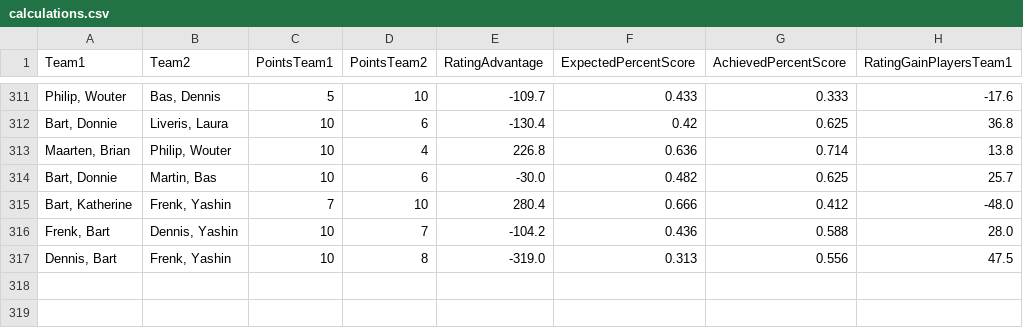
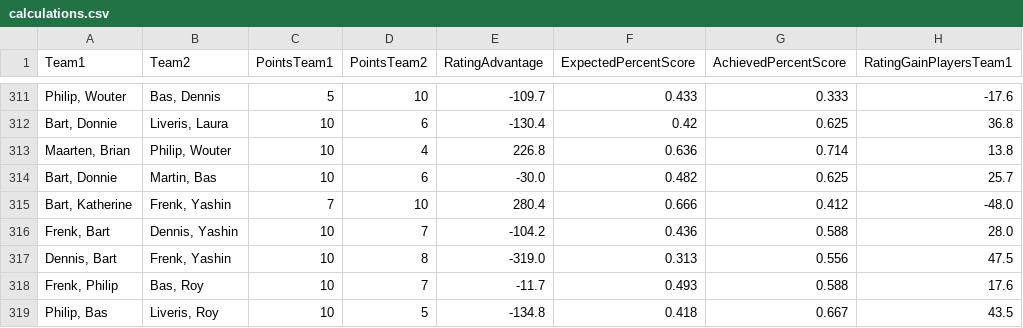
Before and after one commit to BartvonMeijenfeldt/fussball_rankings, a CSV file: calculations.csv, drawn as a sheet; only a part is shown, gaps mark what is left out.

```diff
--- a/calculations.csv
+++ b/calculations.csv
@@ -317 +317,3 @@ Team1,Team2,PointsTeam1,PointsTeam2,RatingAdvantage,ExpectedPercentScore,Achieve
 "Dennis, Bart","Frenk, Yashin",10,8,-319.0,0.313,0.556,47.5
+"Frenk, Philip","Bas, Roy",10,7,-11.7,0.493,0.588,17.6
+"Philip, Bas","Liveris, Roy",10,5,-134.8,0.418,0.667,43.5
```
Also changed, not shown: beta_ratings.csv, results_table_football.csv, 1 other file.
